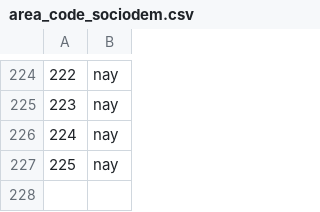
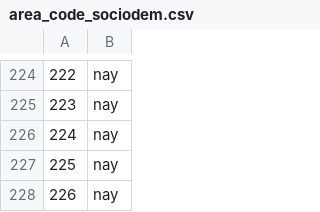
Before and after one commit to Chaotique/coactuem_streamlit, a CSV file: area_code_sociodem.csv, drawn as a sheet; only a part is shown, gaps mark what is left out; the diff names each change by its address in the sheet, - before the commit and + after, or states it on an @@ line.

```diff
--- a/area_code_sociodem.csv
+++ b/area_code_sociodem.csv
+row 228: 226 | nay
```
Also changed, not shown: answers_basic_sociodem.csv.
